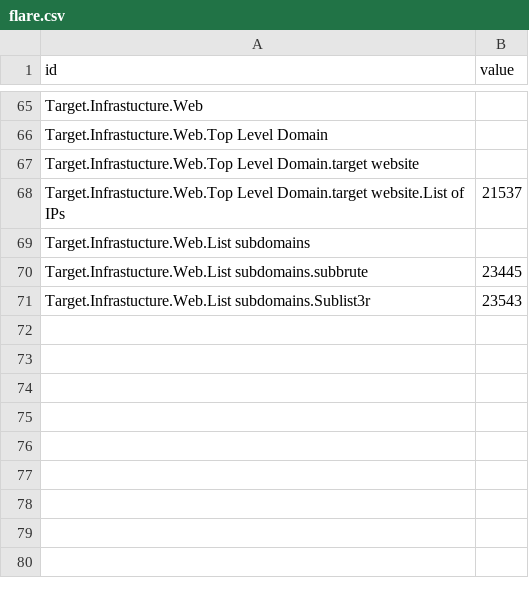
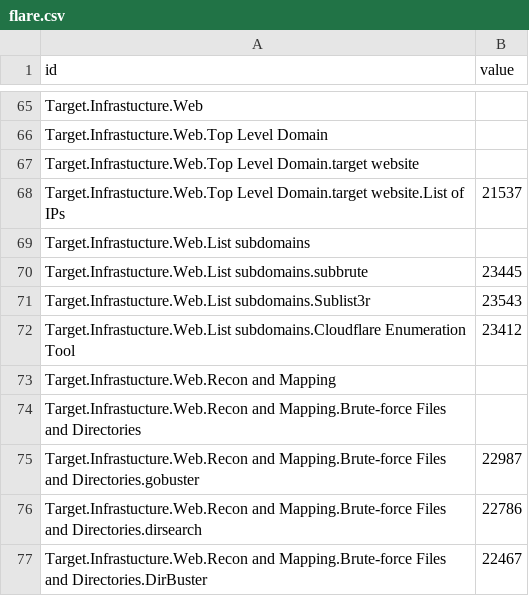
Before and after one commit to dynamicparallax/dynamicparallax.github.io, a CSV file: pages/flare.csv, drawn as a sheet; only a part is shown, gaps mark what is left out; the diff names each change by its address in the sheet, - before the commit and + after, or states it on an @@ line.

Commit message:
Update flare.csv

```diff
--- a/pages/flare.csv
+++ b/pages/flare.csv
+row 72: Target.Infrastucture.Web.List subdomains.Cloudflare Enumeration Tool | 23412
+row 73: Target.Infrastucture.Web.Recon and Mapping
+row 74: Target.Infrastucture.Web.Recon and Mapping.Brute-force Files and Directories
+row 75: Target.Infrastucture.Web.Recon and Mapping.Brute-force Files and Directories.gobuster | 22987
+row 76: Target.Infrastucture.Web.Recon and Mapping.Brute-force Files and Directories.dirsearch | 22786
+row 77: Target.Infrastucture.Web.Recon and Mapping.Brute-force Files and Directories.DirBuster | 22467
```
